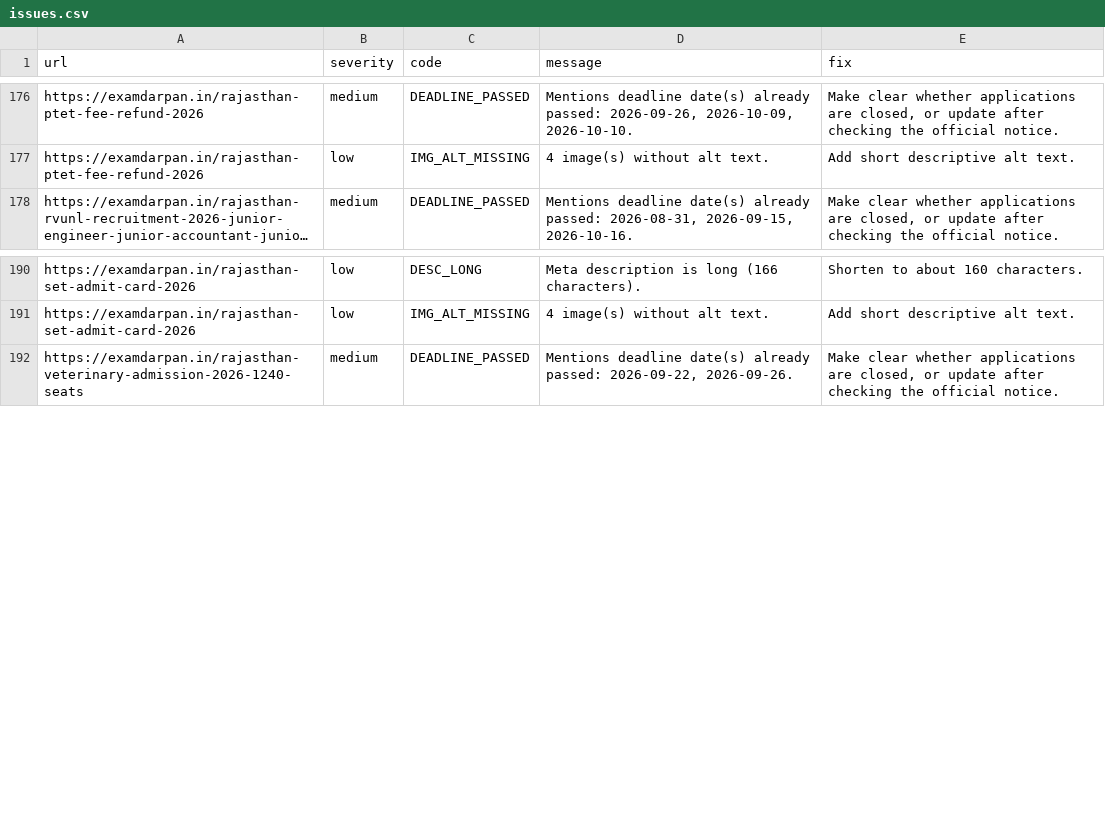
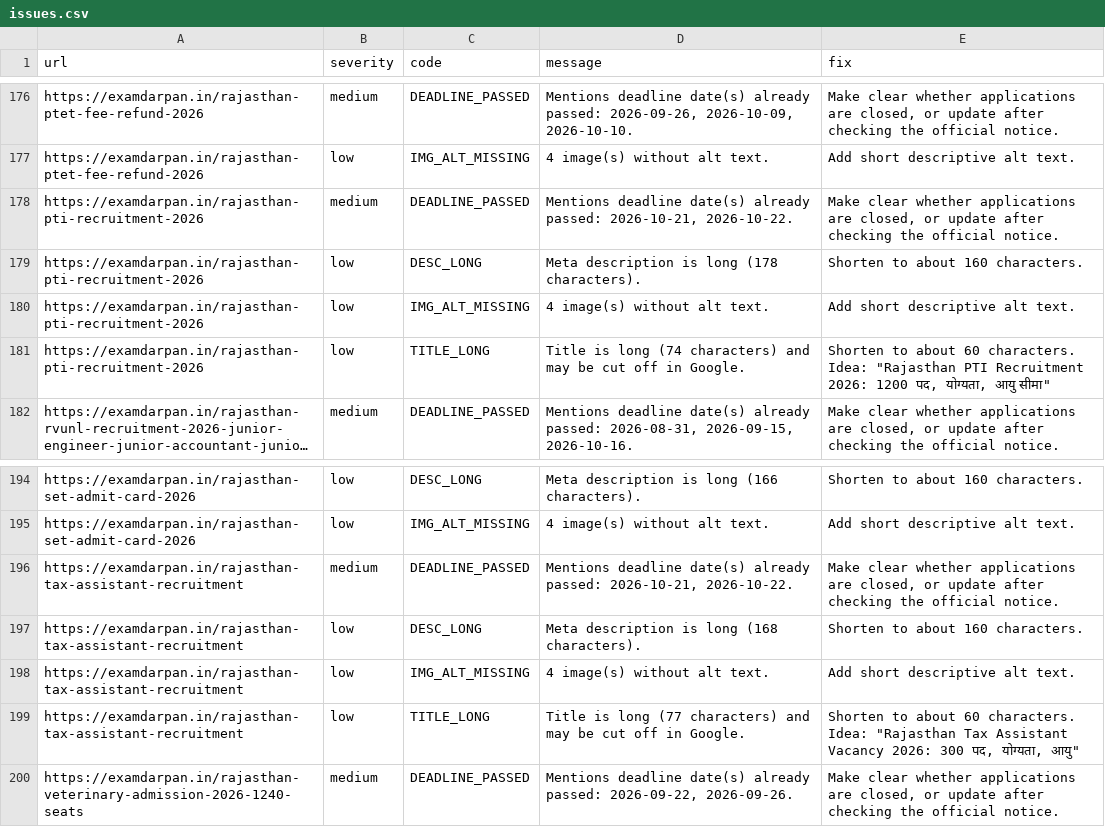
Before and after one commit to lakshay787729-web/examdarpan-organic-traffic-agent, a CSV file: reports/issues.csv, drawn as a sheet; only a part is shown, gaps mark what is left out; long unchanged cells end in …; the diff names each change by its address in the sheet, - before the commit and + after, or states it on an @@ line.

```diff
--- a/reports/issues.csv
+++ b/reports/issues.csv
+row 178: https://examdarpan.in/rajasthan-pti-recruitment-2026 | medium | DEADLINE_PASSED | Mentions deadline date(s) already passed: 2026-10-21, 2026-10-22. | Make clear whether applications are closed, or update after checking the official notice.
+row 179: https://examdarpan.in/rajasthan-pti-recruitment-2026 | low | DESC_LONG | Meta description is long (178 characters). | Shorten to about 160 characters.
+row 180: https://examdarpan.in/rajasthan-pti-recruitment-2026 | low | IMG_ALT_MISSING | 4 image(s) without alt text. | Add short descriptive alt text.
+row 181: https://examdarpan.in/rajasthan-pti-recruitment-2026 | low | TITLE_LONG | Title is long (74 characters) and may be cut off in Google. | Shorten to about 60 characters. Idea: "Rajasthan PTI Recruitment 2026: 1200 पद, योग्यता, आयु सीमा"
+row 196: https://examdarpan.in/rajasthan-tax-assistant-recruitment | medium | DEADLINE_PASSED | Mentions deadline date(s) already passed: 2026-10-21, 2026-10-22. | Make clear whether applications are closed, or update after checking the official notice.
+row 197: https://examdarpan.in/rajasthan-tax-assistant-recruitment | low | DESC_LONG | Meta description is long (168 characters). | Shorten to about 160 characters.
+row 198: https://examdarpan.in/rajasthan-tax-assistant-recruitment | low | IMG_ALT_MISSING | 4 image(s) without alt text. | Add short descriptive alt text.
+row 199: https://examdarpan.in/rajasthan-tax-assistant-recruitment | low | TITLE_LONG | Title is long (77 characters) and may be cut off in Google. | Shorten to about 60 characters. Idea: "Rajasthan Tax Assistant Vacancy 2026: 300 पद, योग्यता, आयु"
```
Also changed, not shown: 22 other files.
